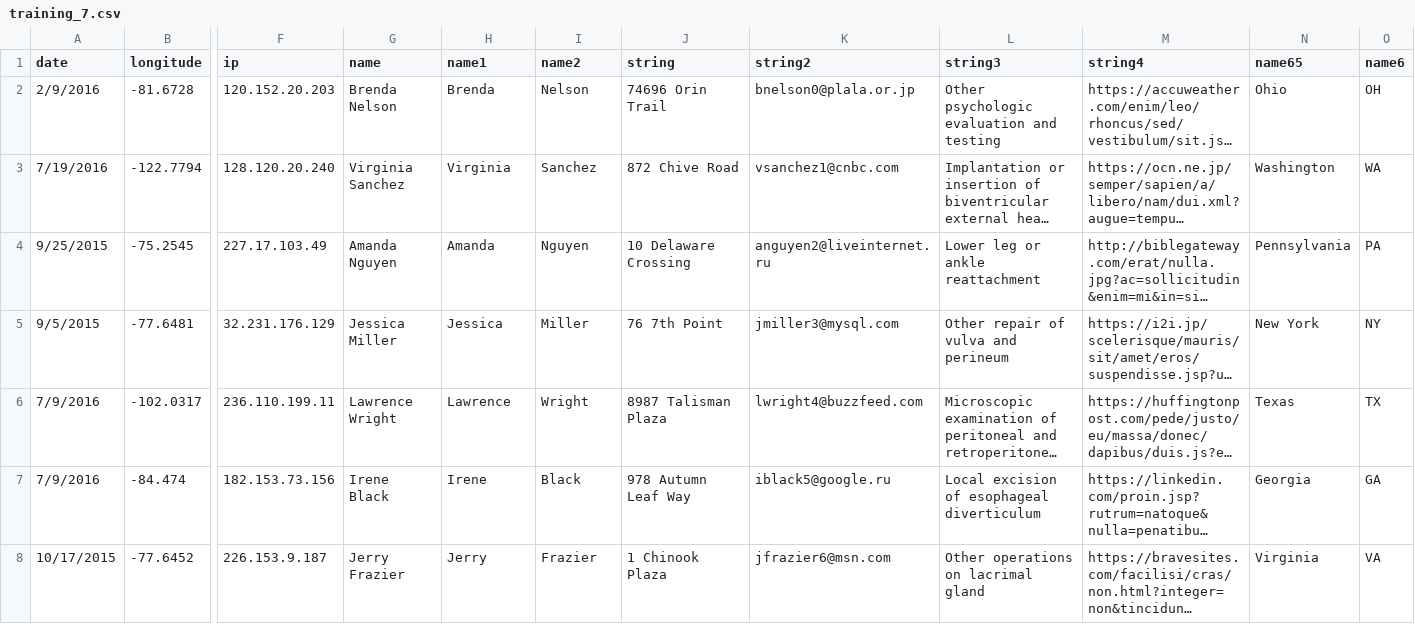
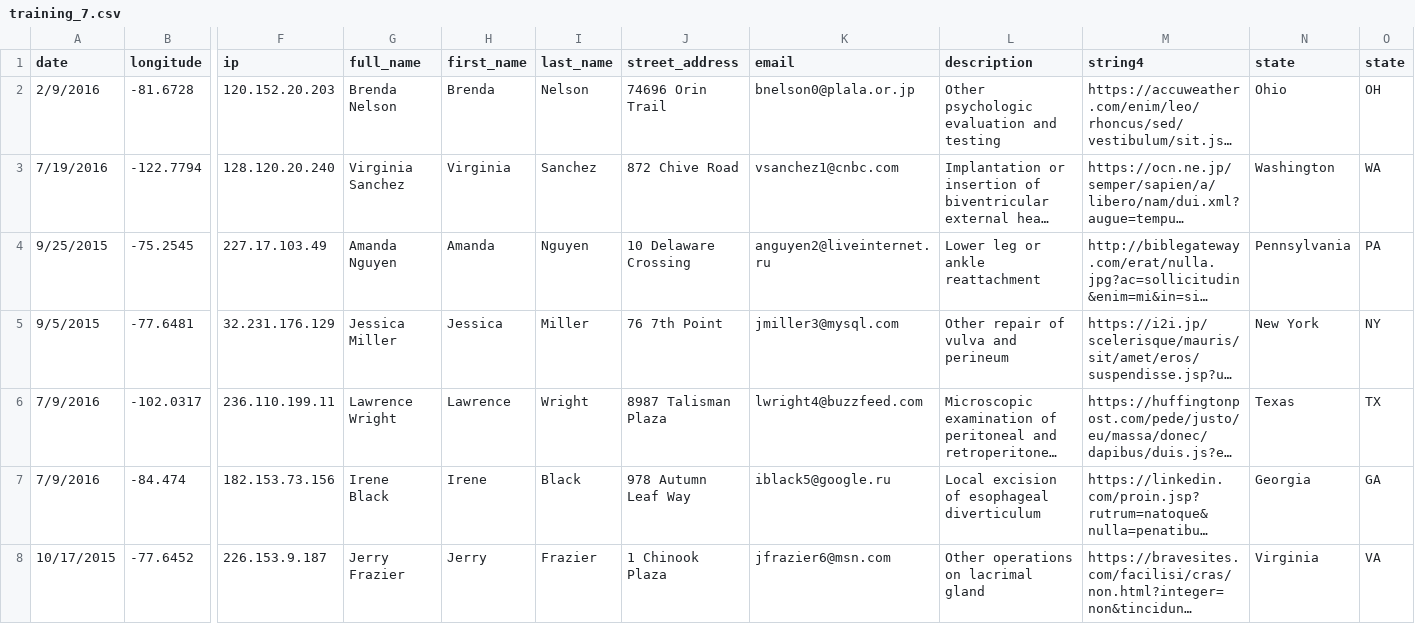
Before and after one commit to the-tempest/data_cleansing, a CSV file: naivebayes_training_data/training_7.csv, drawn as a sheet; only a part is shown, gaps mark what is left out; long unchanged cells end in …; the diff names each change by its address in the sheet, - before the commit and + after, or states it on an @@ line.

```diff
--- a/naivebayes_training_data/training_7.csv
+++ b/naivebayes_training_data/training_7.csv
-G1: name
+G1: full_name
-H1: name1
+H1: first_name
-I1: name2
+I1: last_name
-J1: string
+J1: street_address
-K1: string2
+K1: email
-L1: string3
+L1: description
-N1: name65
+N1: state
-O1: name6
+O1: state
```
Also changed, not shown: naivebayes_training_data/training_3.csv, naivebayes_training_data/training_6.csv, 1 other file.
